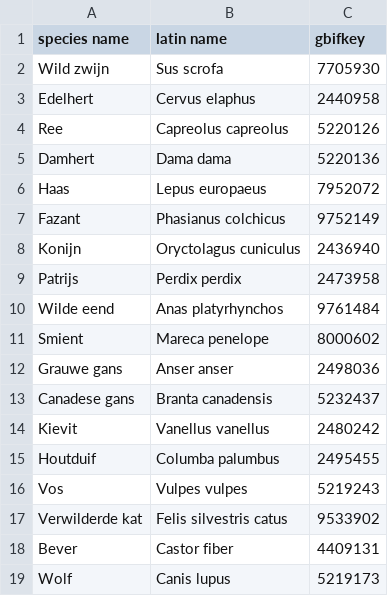
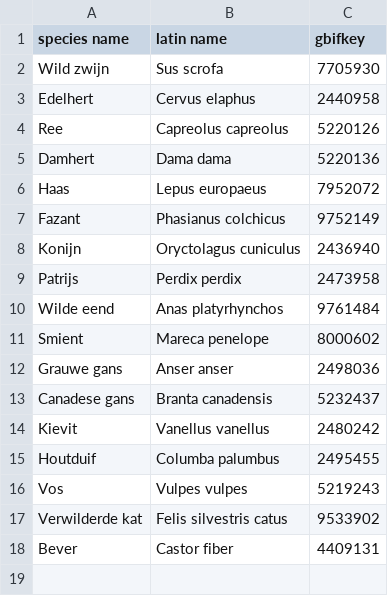
Before and after one commit to inbo/reporting-rshiny-grofwildjacht, a CSV file: reporting-grofwild/inst/extdata/species-info.csv, drawn as a sheet.

Commit message:
Remove 'Wolf' entry from species-info.csv
Removed the entry for 'Wolf' from species info.

```diff
--- a/reporting-grofwild/inst/extdata/species-info.csv
+++ b/reporting-grofwild/inst/extdata/species-info.csv
@@ -18,2 +18 @@ Verwilderde kat,Felis silvestris catus,9533902
 Bever,Castor fiber,4409131
-Wolf,Canis lupus,5219173
```
